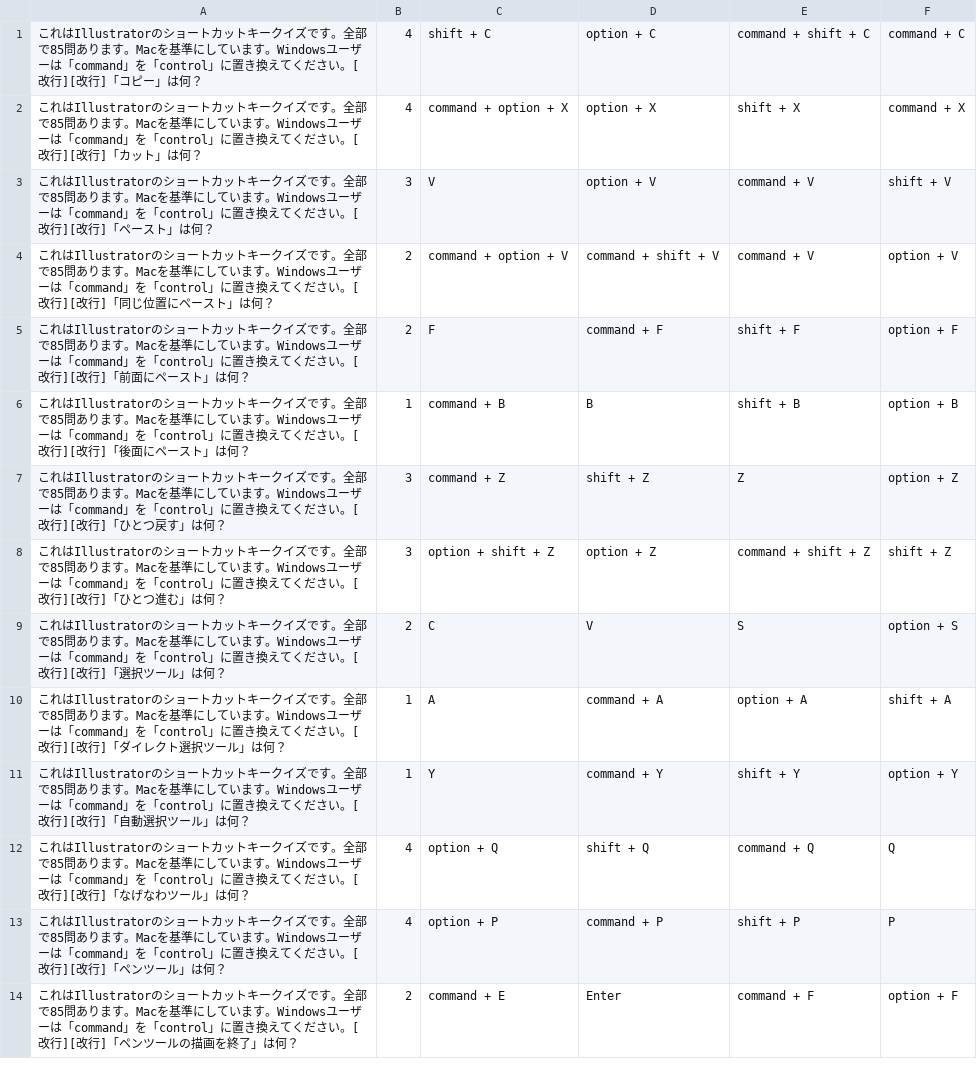
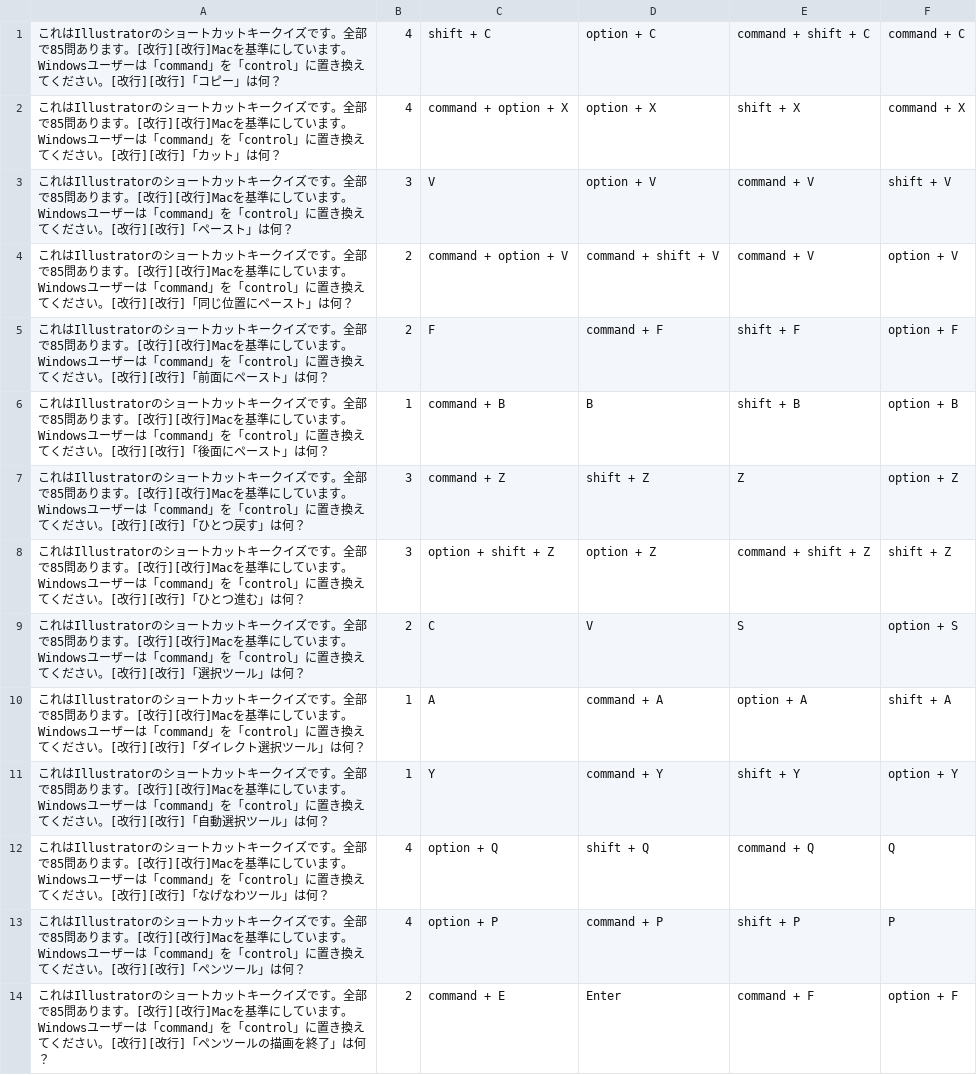
Before and after one commit to Yuki-Naka-Sharing-Study/Dogasho, a CSV file: SampleQuiz/Quiz4.csv, drawn as a sheet; only a part is shown; the diff covers the shown part only.

```diff
--- a/SampleQuiz/Quiz4.csv
+++ b/SampleQuiz/Quiz4.csv
@@ -1,14 +1,14 @@
-これはIllustratorのショートカットキークイズです。全部で85問あります。Macを基準にしています。Windowsユーザーは「command」を「control」に置き換えてください。[改行][改行]「コピー」は何？,4,shift + C,option + C,command + shift + C,command + C
-これはIllustratorのショートカットキークイズです。全部で85問あります。Macを基準にしています。Windowsユーザーは「command」を「control」に置き換えてください。[改行][改行]「カット」は何？,4,command + option + X,option + X,shift + X,command + X
-これはIllustratorのショートカットキークイズです。全部で85問あります。Macを基準にしています。Windowsユーザーは「command」を「control」に置き換えてください。[改行][改行]「ペースト」は何？,3,V,option + V,command + V,shift + V
-これはIllustratorのショートカットキークイズです。全部で85問あります。Macを基準にしています。Windowsユーザーは「command」を「control」に置き換えてください。[改行][改行]「同じ位置にペースト」は何？,2,command + option + V,command + shift + V,command + V,option + V
-これはIllustratorのショートカットキークイズです。全部で85問あります。Macを基準にしています。Windowsユーザーは「command」を「control」に置き換えてください。[改行][改行]「前面にペースト」は何？,2,F,command + F,shift + F,option + F
-これはIllustratorのショートカットキークイズです。全部で85問あります。Macを基準にしています。Windowsユーザーは「command」を「control」に置き換えてください。[改行][改行]「後面にペースト」は何？,1,command + B,B,shift + B,option + B
-これはIllustratorのショートカットキークイズです。全部で85問あります。Macを基準にしています。Windowsユーザーは「command」を「control」に置き換えてください。[改行][改行]「ひとつ戻す」は何？,3,command + Z,shift + Z,Z,option + Z
-これはIllustratorのショートカットキークイズです。全部で85問あります。Macを基準にしています。Windowsユーザーは「command」を「control」に置き換えてください。[改行][改行]「ひとつ進む」は何？,3,option + shift + Z,option + Z,command + shift + Z,shift + Z
-これはIllustratorのショートカットキークイズです。全部で85問あります。Macを基準にしています。Windowsユーザーは「command」を「control」に置き換えてください。[改行][改行]「選択ツール」は何？,2,C,V,S,option + S
-これはIllustratorのショートカットキークイズです。全部で85問あります。Macを基準にしています。Windowsユーザーは「command」を「control」に置き換えてください。[改行][改行]「ダイレクト選択ツール」は何？,1,A,command + A,option + A,shift + A
-これはIllustratorのショートカットキークイズです。全部で85問あります。Macを基準にしています。Windowsユーザーは「command」を「control」に置き換えてください。[改行][改行]「自動選択ツール」は何？,1,Y,command + Y,shift + Y,option + Y
-これはIllustratorのショートカットキークイズです。全部で85問あります。Macを基準にしています。Windowsユーザーは「command」を「control」に置き換えてください。[改行][改行]「なげなわツール」は何？,4,option + Q,shift + Q,command + Q,Q
-これはIllustratorのショートカットキークイズです。全部で85問あります。Macを基準にしています。Windowsユーザーは「command」を「control」に置き換えてください。[改行][改行]「ペンツール」は何？,4,option + P,command + P,shift + P,P
-これはIllustratorのショートカットキークイズです。全部で85問あります。Macを基準にしています。Windowsユーザーは「command」を「control」に置き換えてください。[改行][改行]「ペンツールの描画を終了」は何？,2,command + E,Enter,command + F,option + F
+これはIllustratorのショートカットキークイズです。全部で85問あります。[改行][改行]Macを基準にしています。Windowsユーザーは「command」を「control」に置き換えてください。[改行][改行]「コピー」は何？,4,shift + C,option + C,command + shift + C,command + C
+これはIllustratorのショートカットキークイズです。全部で85問あります。[改行][改行]Macを基準にしています。Windowsユーザーは「command」を「control」に置き換えてください。[改行][改行]「カット」は何？,4,command + option + X,option + X,shift + X,command + X
+これはIllustratorのショートカットキークイズです。全部で85問あります。[改行][改行]Macを基準にしています。Windowsユーザーは「command」を「control」に置き換えてください。[改行][改行]「ペースト」は何？,3,V,option + V,command + V,shift + V
+これはIllustratorのショートカットキークイズです。全部で85問あります。[改行][改行]Macを基準にしています。Windowsユーザーは「command」を「control」に置き換えてください。[改行][改行]「同じ位置にペースト」は何？,2,command + option + V,command + shift + V,command + V,option + V
+これはIllustratorのショートカットキークイズです。全部で85問あります。[改行][改行]Macを基準にしています。Windowsユーザーは「command」を「control」に置き換えてください。[改行][改行]「前面にペースト」は何？,2,F,command + F,shift + F,option + F
+これはIllustratorのショートカットキークイズです。全部で85問あります。[改行][改行]Macを基準にしています。Windowsユーザーは「command」を「control」に置き換えてください。[改行][改行]「後面にペースト」は何？,1,command + B,B,shift + B,option + B
+これはIllustratorのショートカットキークイズです。全部で85問あります。[改行][改行]Macを基準にしています。Windowsユーザーは「command」を「control」に置き換えてください。[改行][改行]「ひとつ戻す」は何？,3,command + Z,shift + Z,Z,option + Z
+これはIllustratorのショートカットキークイズです。全部で85問あります。[改行][改行]Macを基準にしています。Windowsユーザーは「command」を「control」に置き換えてください。[改行][改行]「ひとつ進む」は何？,3,option + shift + Z,option + Z,command + shift + Z,shift + Z
+これはIllustratorのショートカットキークイズです。全部で85問あります。[改行][改行]Macを基準にしています。Windowsユーザーは「command」を「control」に置き換えてください。[改行][改行]「選択ツール」は何？,2,C,V,S,option + S
+これはIllustratorのショートカットキークイズです。全部で85問あります。[改行][改行]Macを基準にしています。Windowsユーザーは「command」を「control」に置き換えてください。[改行][改行]「ダイレクト選択ツール」は何？,1,A,command + A,option + A,shift + A
+これはIllustratorのショートカットキークイズです。全部で85問あります。[改行][改行]Macを基準にしています。Windowsユーザーは「command」を「control」に置き換えてください。[改行][改行]「自動選択ツール」は何？,1,Y,command + Y,shift + Y,option + Y
+これはIllustratorのショートカットキークイズです。全部で85問あります。[改行][改行]Macを基準にしています。Windowsユーザーは「command」を「control」に置き換えてください。[改行][改行]「なげなわツール」は何？,4,option + Q,shift + Q,command + Q,Q
+これはIllustratorのショートカットキークイズです。全部で85問あります。[改行][改行]Macを基準にしています。Windowsユーザーは「command」を「control」に置き換えてください。[改行][改行]「ペンツール」は何？,4,option + P,command + P,shift + P,P
+これはIllustratorのショートカットキークイズです。全部で85問あります。[改行][改行]Macを基準にしています。Windowsユーザーは「command」を「control」に置き換えてください。[改行][改行]「ペンツールの描画を終了」は何？,2,command + E,Enter,command + F,option + F
```
Also changed, not shown: 71 edited cells elsewhere in this file, SampleQuiz/Quiz1.csv, SampleQuiz/Quiz2.csv, 3 other files.
